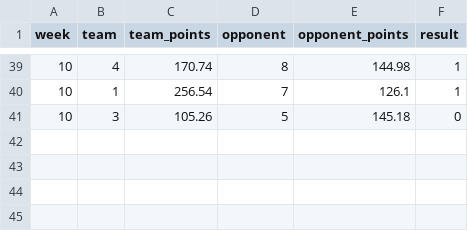
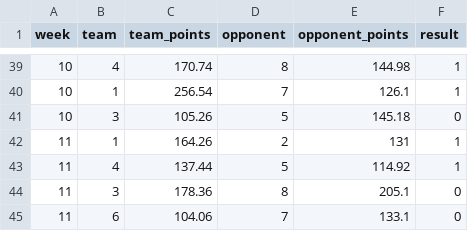
Before and after one commit to jayson-stancil/adg_dynasty_league_power_rankings, a CSV file: data/adg_dynasty/matchups 2026 ADG Dynasty.csv, drawn as a sheet; only a part is shown, gaps mark what is left out; the diff names each change by its address in the sheet, - before the commit and + after, or states it on an @@ line.

```diff
--- a/data/adg_dynasty/matchups 2026 ADG Dynasty.csv
+++ b/data/adg_dynasty/matchups 2026 ADG Dynasty.csv
+row 42: 11 | 1 | 164.26 | 2 | 131 | 1
+row 43: 11 | 4 | 137.44 | 5 | 114.92 | 1
+row 44: 11 | 3 | 178.36 | 8 | 205.1 | 0
+row 45: 11 | 6 | 104.06 | 7 | 133.1 | 0
```
Also changed, not shown: data/adg_dynasty/PlayerStats/2026.csv, data/adg_dynasty/Power Rankings/ADG Dynasty 2026-2027 Points Against.csv, 8 other files.
